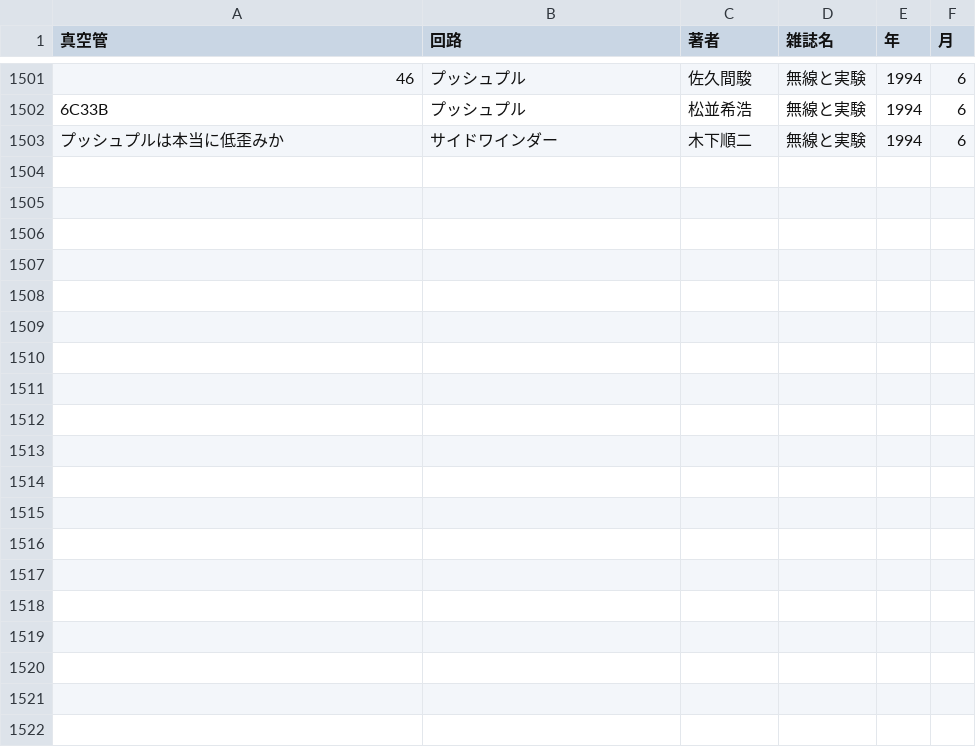
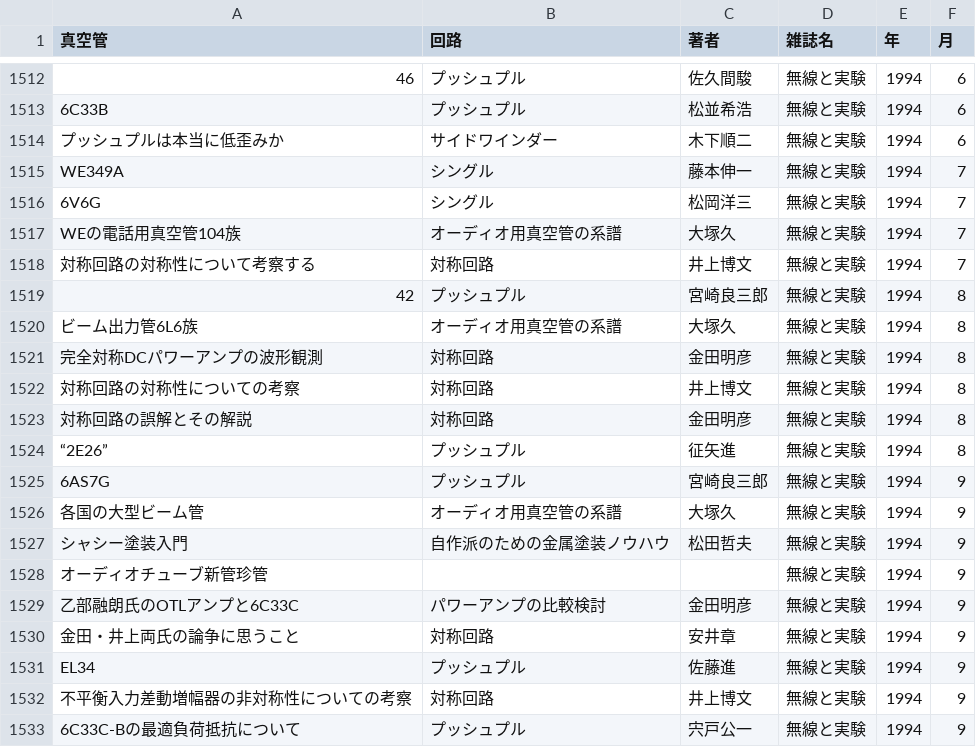
Before and after one commit to ebijun/tubes, a CSV file: tubebook.csv, drawn as a sheet; only a part is shown, gaps mark what is left out; the diff covers the shown part only; the diff names each change by its address in the sheet, - before the commit and + after, or states it on an @@ line.

Commit message:
1994/7-9

```diff
--- a/tubebook.csv
+++ b/tubebook.csv
+row 1515: WE349A | シングル | 藤本伸一 | 無線と実験 | 1994 | 7
+row 1516: 6V6G | シングル | 松岡洋三 | 無線と実験 | 1994 | 7
+row 1517: WEの電話用真空管104族 | オーディオ用真空管の系譜 | 大塚久 | 無線と実験 | 1994 | 7
+row 1518: 対称回路の対称性について考察する | 対称回路 | 井上博文 | 無線と実験 | 1994 | 7
+row 1519: 42 | プッシュプル | 宮崎良三郎 | 無線と実験 | 1994 | 8
+row 1520: ビーム出力管6L6族 | オーディオ用真空管の系譜 | 大塚久 | 無線と実験 | 1994 | 8
+row 1521: 完全対称DCパワーアンプの波形観測 | 対称回路 | 金田明彦 | 無線と実験 | 1994 | 8
+row 1522: 対称回路の対称性についての考察 | 対称回路 | 井上博文 | 無線と実験 | 1994 | 8
+row 1523: 対称回路の誤解とその解説 | 対称回路 | 金田明彦 | 無線と実験 | 1994 | 8
+row 1524: “2E26” | プッシュプル | 征矢進 | 無線と実験 | 1994 | 8
+row 1525: 6AS7G | プッシュプル | 宮崎良三郎 | 無線と実験 | 1994 | 9
+row 1526: 各国の大型ビーム管 | オーディオ用真空管の系譜 | 大塚久 | 無線と実験 | 1994 | 9
+row 1527: シャシー塗装入門 | 自作派のための金属塗装ノウハウ | 松田哲夫 | 無線と実験 | 1994 | 9
+row 1528: オーディオチューブ新管珍管 |  |  | 無線と実験 | 1994 | 9
+row 1529: 乙部融朗氏のOTLアンプと6C33C | パワーアンプの比較検討 | 金田明彦 | 無線と実験 | 1994 | 9
+row 1530: 金田・井上両氏の論争に思うこと | 対称回路 | 安井章 | 無線と実験 | 1994 | 9
+row 1531: EL34 | プッシュプル | 佐藤進 | 無線と実験 | 1994 | 9
+row 1532: 不平衡入力差動増幅器の非対称性についての考察 | 対称回路 | 井上博文 | 無線と実験 | 1994 | 9
+row 1533: 6C33C-Bの最適負荷抵抗について | プッシュプル | 宍戸公一 | 無線と実験 | 1994 | 9
```
Also changed, not shown: 11 added rows elsewhere in this file.
